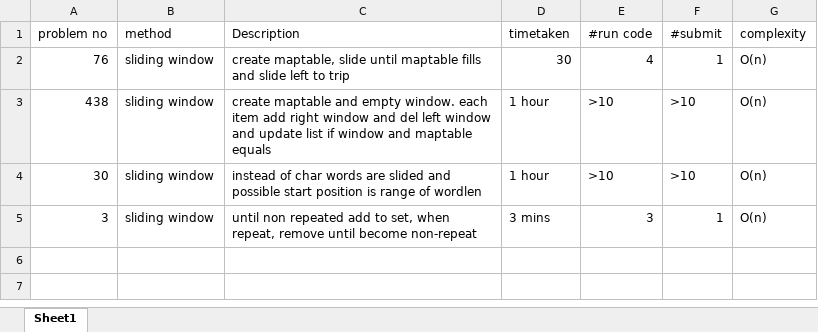
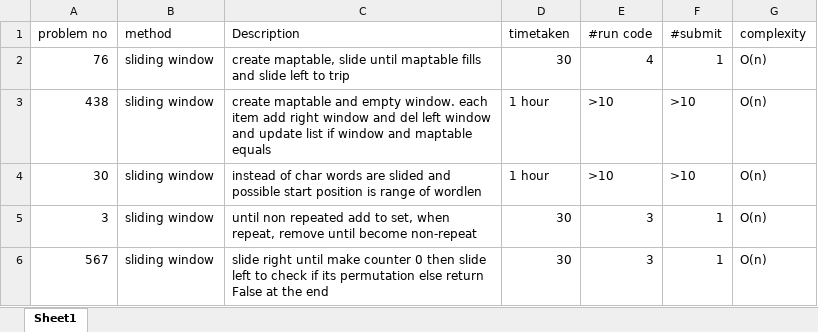
Before and after one commit to gokulramanaa/leedcodeanalysis, an Excel workbook: probtracker.xlsx, sheet Sheet1, drawn as a sheet; values as stored, in another font and other column widths than the file's, no borders; the diff names each change by its address in the sheet, - before the commit and + after, or states it on an @@ line.

```diff
--- a/probtracker.xlsx (sheet Sheet1)
+++ b/probtracker.xlsx (sheet Sheet1)
-D5 (timetaken): 3 mins
+D5 (timetaken): 30
+row 6: 567 | sliding window | slide right until make counter 0 then slide left to check if its permutation else return False at the end | 30 | 3 | 1 | O(n)
```
Also changed, not shown: 1 other file.
